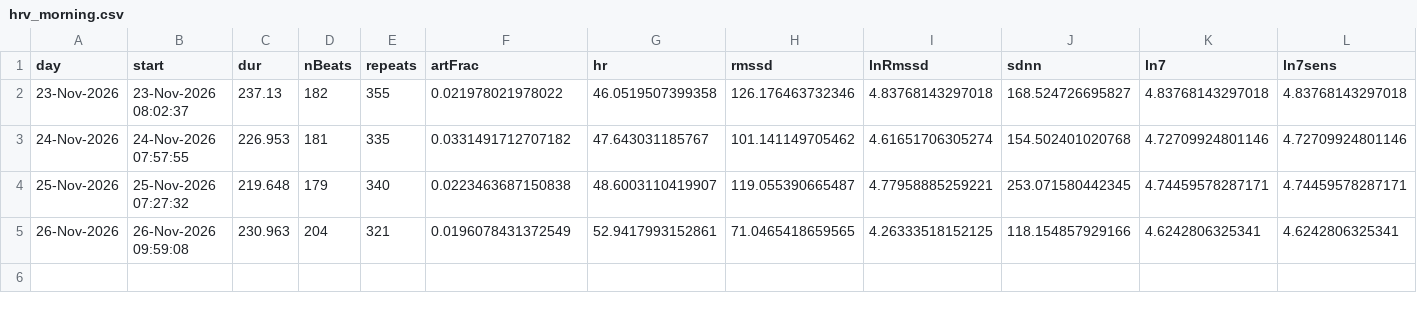
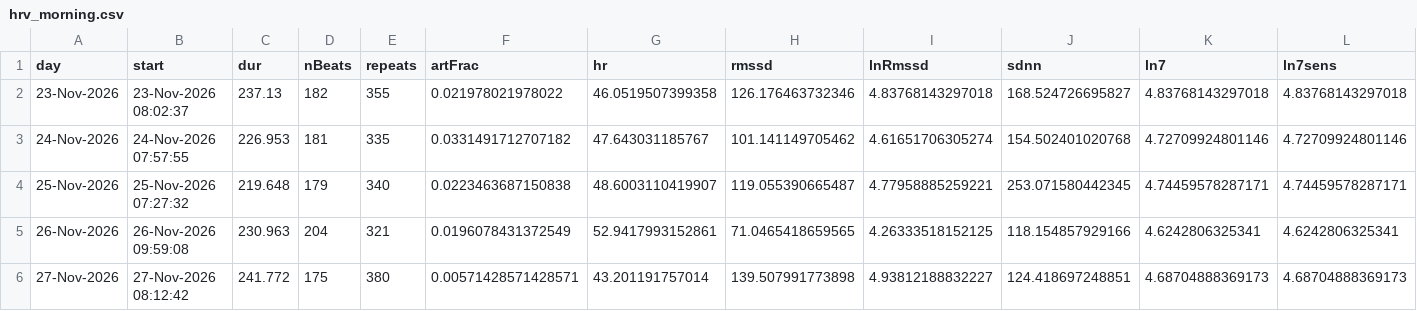
Before and after one commit to diegodenicola00-wq/running-digital-twin, a CSV file: results/hrv_morning.csv, drawn as a sheet; only a part is shown; rows hold the shown columns only; the diff names each change by its address in the sheet, - before the commit and + after, or states it on an @@ line.

Commit message:
Phase 2: optical vs strap validation (rules fixed before comparison), CR line endings

```diff
--- a/results/hrv_morning.csv
+++ b/results/hrv_morning.csv
+row 6: 27-Nov-2026 | 27-Nov-2026 08:12:42 | 241.772 | 175 | 380 | 0.00571428571428571 | 43.201191757014 | 139.507991773898 | 4.93812188832227 | 124.418697248851 | 4.68704888369173 | 4.68704888369173
```
Also changed, not shown: 8 other files.
